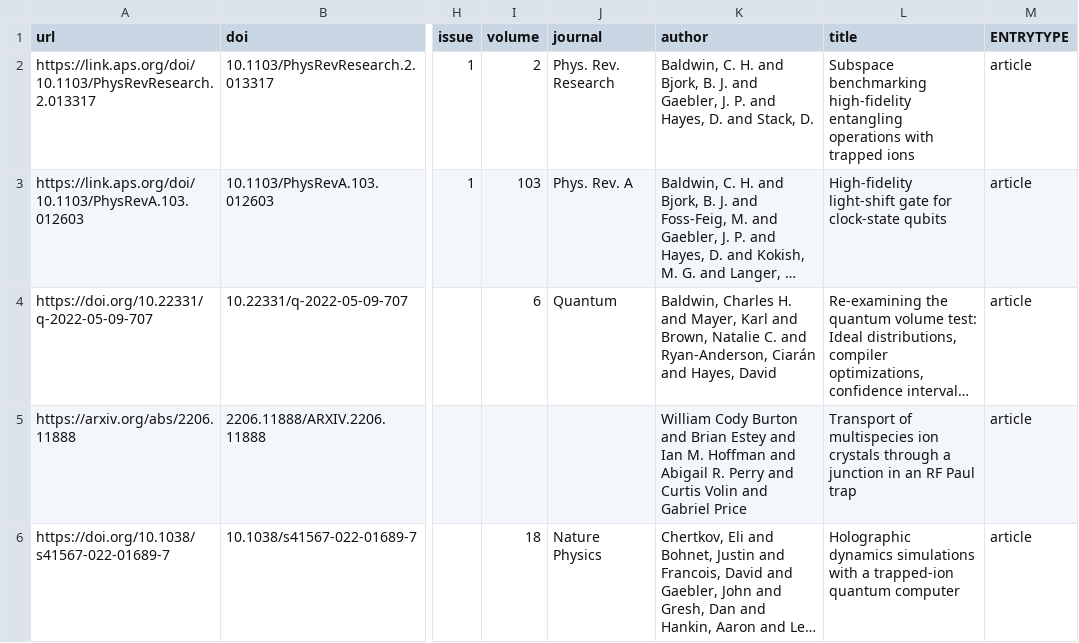
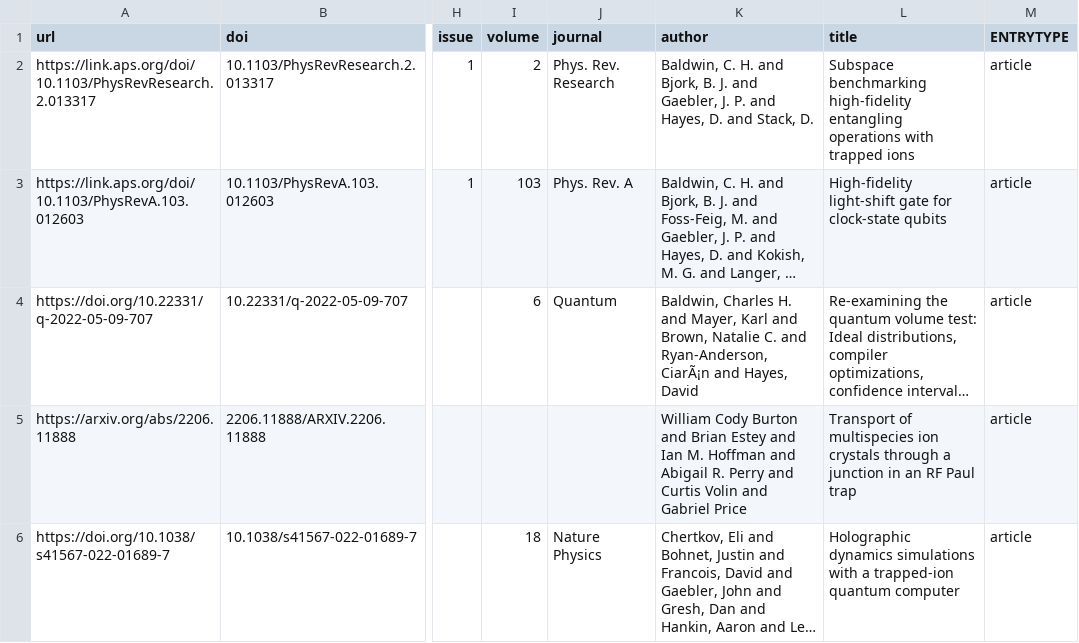
Before and after one commit to CQCL/quantinuum-publications, a CSV file: csv/hardware-articles.csv, drawn as a sheet; only a part is shown, gaps mark what is left out; long unchanged cells end in …; the diff names each change by its address in the sheet, - before the commit and + after, or states it on an @@ line.

```diff
--- a/csv/hardware-articles.csv
+++ b/csv/hardware-articles.csv
-K4 (author): …and Ryan-Anderson, Ciarán and Hayes,…
+K4 (author): …and Ryan-Anderson, CiarÃ¡n and Hayes,…
```
Also changed, not shown: csv/hardware-algoteamcitations.csv, csv/hardware-references.csv, 6 other files.
